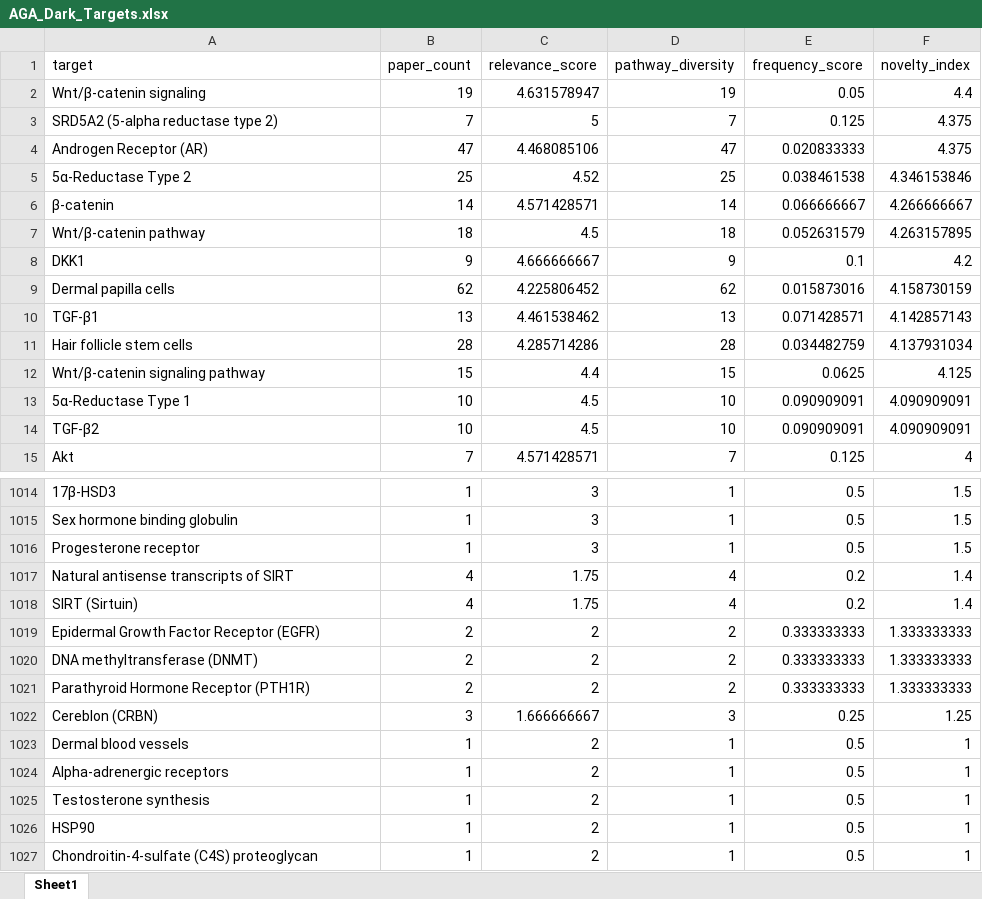
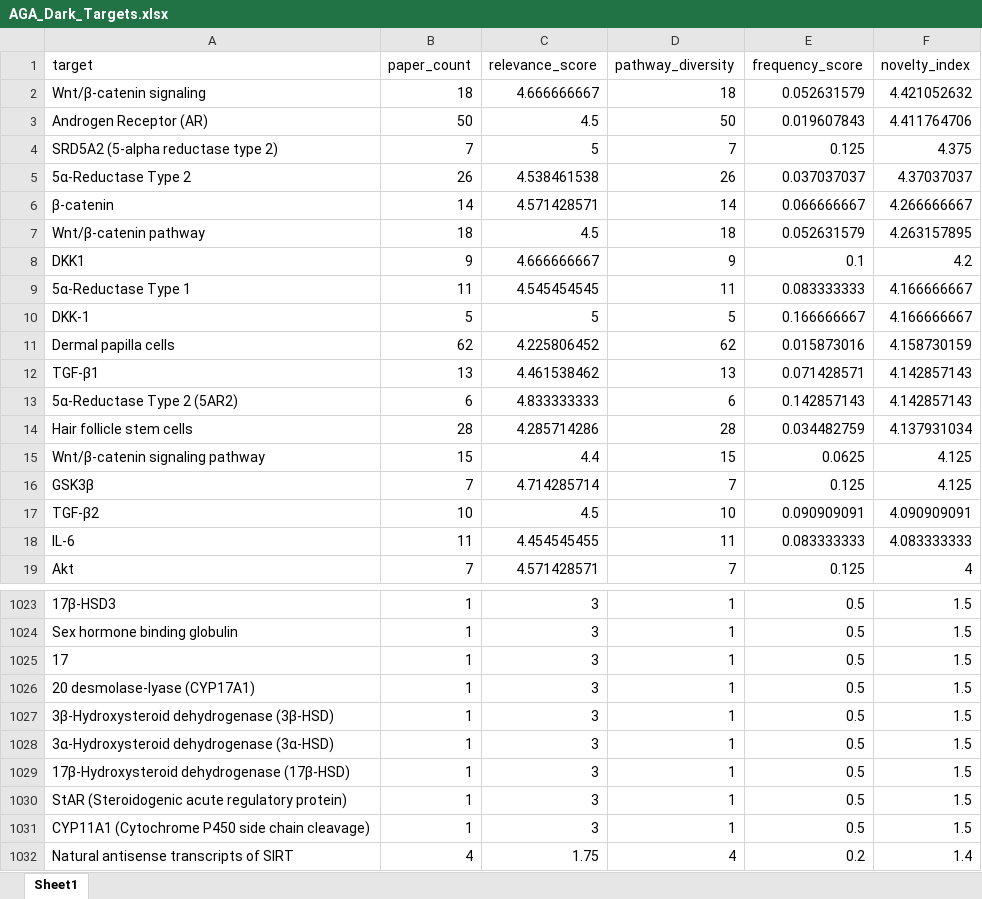
Before and after one commit to tomkimho/DCP_AGA, an Excel workbook: output/AGA_Dark_Targets.xlsx, sheet Sheet1, drawn as a sheet; only a part is shown, gaps mark what is left out; the shorter side is filled out with more unchanged rows; values as stored, in another font and other column widths than the file's, no borders; removed rows and columns are numbered as before the commit, all else as after; the diff covers the shown part only; the diff names each change by its address in the sheet, - before the commit and + after, or states it on an @@ line.

```diff
--- a/output/AGA_Dark_Targets.xlsx (sheet Sheet1)
+++ b/output/AGA_Dark_Targets.xlsx (sheet Sheet1)
-B2 (paper_count): 19
+B2 (paper_count): 18
-C2 (relevance_score): 4.631578947
+C2 (relevance_score): 4.666666667
-D2 (pathway_diversity): 19
+D2 (pathway_diversity): 18
-E2 (frequency_score): 0.05
+E2 (frequency_score): 0.052631579
-F2 (novelty_index): 4.4
+F2 (novelty_index): 4.421052632
+row 3: Androgen Receptor (AR) | 50 | 4.5 | 50 | 0.019607843 | 4.411764706
-row 4: Androgen Receptor (AR) | 47 | 4.468085106 | 47 | 0.020833333 | 4.375
-B5 (paper_count): 25
+B5 (paper_count): 26
-C5 (relevance_score): 4.52
+C5 (relevance_score): 4.538461538
-D5 (pathway_diversity): 25
+D5 (pathway_diversity): 26
-E5 (frequency_score): 0.038461538
+E5 (frequency_score): 0.037037037
-F5 (novelty_index): 4.346153846
+F5 (novelty_index): 4.37037037
+row 9: 5α-Reductase Type 1 | 11 | 4.545454545 | 11 | 0.083333333 | 4.166666667
+row 10: DKK-1 | 5 | 5 | 5 | 0.166666667 | 4.166666667
+row 13: 5α-Reductase Type 2 (5AR2) | 6 | 4.833333333 | 6 | 0.142857143 | 4.142857143
-row 13: 5α-Reductase Type 1 | 10 | 4.5 | 10 | 0.090909091 | 4.090909091
+row 16: GSK3β | 7 | 4.714285714 | 7 | 0.125 | 4.125
+row 18: IL-6 | 11 | 4.454545455 | 11 | 0.083333333 | 4.083333333
+row 1025: 17 | 1 | 3 | 1 | 0.5 | 1.5
+row 1026: 20 desmolase-lyase (CYP17A1) | 1 | 3 | 1 | 0.5 | 1.5
+row 1027: 3β-Hydroxysteroid dehydrogenase (3β-HSD) | 1 | 3 | 1 | 0.5 | 1.5
+row 1028: 3α-Hydroxysteroid dehydrogenase (3α-HSD) | 1 | 3 | 1 | 0.5 | 1.5
+row 1029: 17β-Hydroxysteroid dehydrogenase (17β-HSD) | 1 | 3 | 1 | 0.5 | 1.5
-A1030 (target): Progesterone receptor
+A1030 (target): StAR (Steroidogenic acute regulatory protein)
+row 1031: CYP11A1 (Cytochrome P450 side chain cleavage) | 1 | 3 | 1 | 0.5 | 1.5
```
Also changed, not shown: 33 added rows, 28 removed rows and 23 edited cells elsewhere in this sheet, output/AGA_Gap_Analysis.xlsx, output/AGA_신약후보물질.xlsx, 7 other files.
